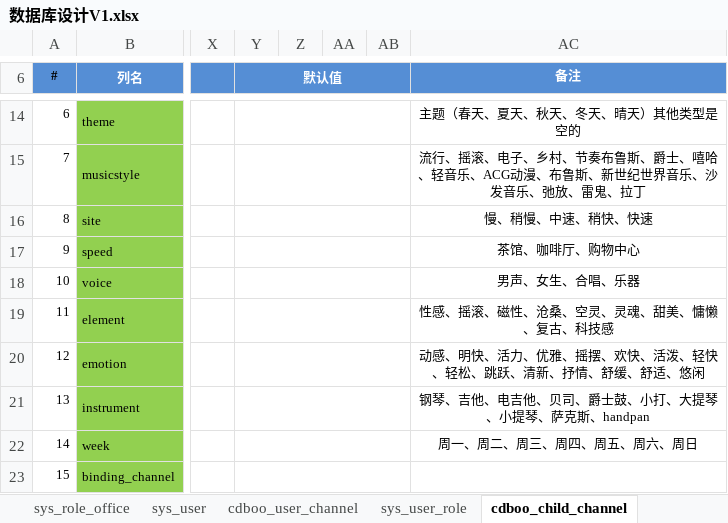
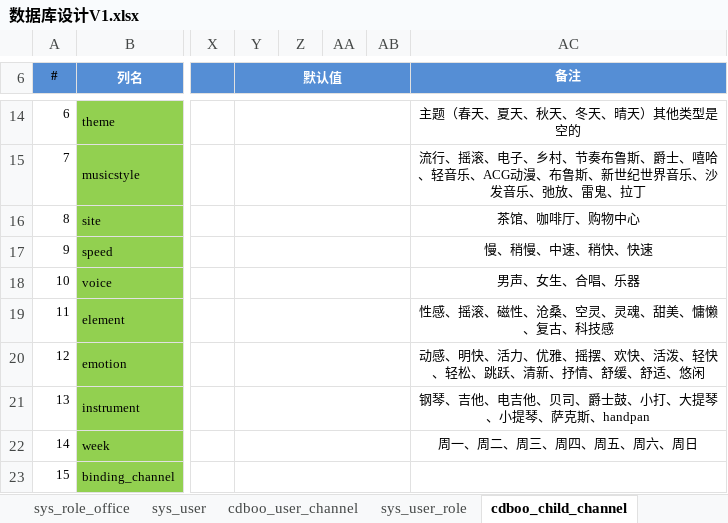
Before and after one commit to wangning82/CDBOO, an Excel workbook: doc/4、设计/数据库设计V1.xlsx, sheet cdboo_child_channel, drawn as a sheet; only a part is shown, gaps mark what is left out; values as stored, in another font and other column widths than the file's, no borders; the diff names each change by its address in the sheet, - before the commit and + after, or states it on an @@ line.

```diff
--- a/doc/4、设计/数据库设计V1.xlsx (sheet cdboo_child_channel)
+++ b/doc/4、设计/数据库设计V1.xlsx (sheet cdboo_child_channel)
-AC16 (备注): 慢、稍慢、中速、稍快、快速
+AC16 (备注): 茶馆、咖啡厅、购物中心
-AC17 (备注): 茶馆、咖啡厅、购物中心
+AC17 (备注): 慢、稍慢、中速、稍快、快速
```
Also changed, not shown: 6 other files.
